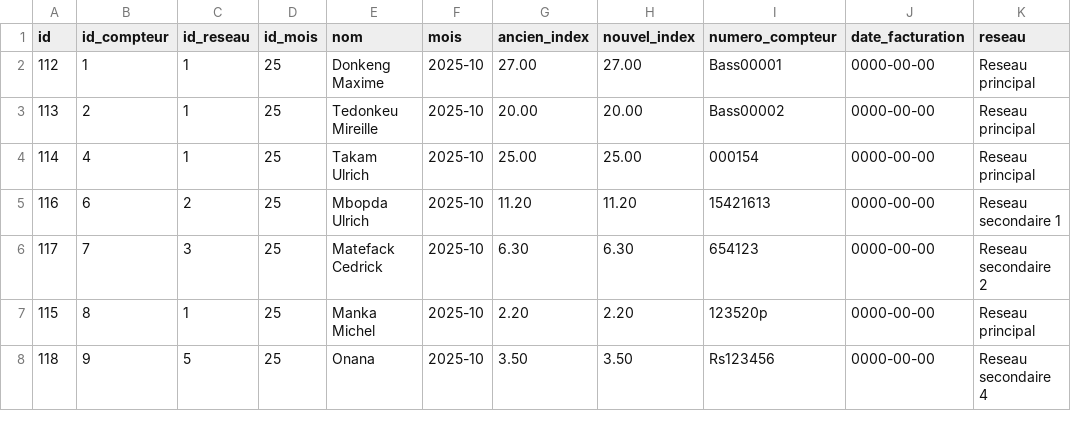
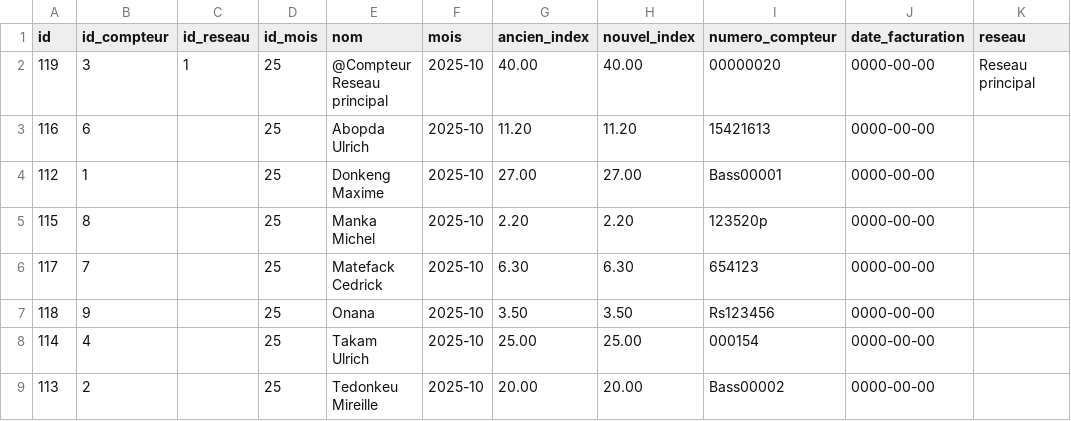
Before and after one commit to tockem-applications/suivi_aep, a CSV file: tmp/7/Releve_Bassessa_Octobre_2025.csv, drawn as a sheet.

```diff
--- a/tmp/7/Releve_Bassessa_Octobre_2025.csv
+++ b/tmp/7/Releve_Bassessa_Octobre_2025.csv
@@ -1,8 +1,9 @@
 id;id_compteur;id_reseau;id_mois;nom;mois;ancien_index;nouvel_index;numero_compteur;date_facturation;reseau
-112;1;1;25;"Donkeng Maxime";2025-10;27.00;27.00;Bass00001;0000-00-00;"Reseau principal"
-113;2;1;25;"Tedonkeu Mireille";2025-10;20.00;20.00;Bass00002;0000-00-00;"Reseau principal"
-114;4;1;25;"Takam Ulrich";2025-10;25.00;25.00;000154;0000-00-00;"Reseau principal"
-116;6;2;25;"Mbopda Ulrich";2025-10;11.20;11.20;15421613;0000-00-00;"Reseau secondaire 1"
-117;7;3;25;"Matefack Cedrick";2025-10;6.30;6.30;654123;0000-00-00;"Reseau secondaire 2"
-115;8;1;25;"Manka Michel";2025-10;2.20;2.20;123520p;0000-00-00;"Reseau principal"
-118;9;5;25;Onana;2025-10;3.50;3.50;Rs123456;0000-00-00;"Reseau secondaire 4"
+119;3;1;25;"@Compteur Reseau principal";2025-10;40.00;40.00;00000020;0000-00-00;"Reseau principal"
+116;6;;25;"Abopda Ulrich";2025-10;11.20;11.20;15421613;0000-00-00;
+112;1;;25;"Donkeng Maxime";2025-10;27.00;27.00;Bass00001;0000-00-00;
+115;8;;25;"Manka Michel";2025-10;2.20;2.20;123520p;0000-00-00;
+117;7;;25;"Matefack Cedrick";2025-10;6.30;6.30;654123;0000-00-00;
+118;9;;25;Onana;2025-10;3.50;3.50;Rs123456;0000-00-00;
+114;4;;25;"Takam Ulrich";2025-10;25.00;25.00;000154;0000-00-00;
+113;2;;25;"Tedonkeu Mireille";2025-10;20.00;20.00;Bass00002;0000-00-00;
```
Also changed, not shown: tmp/7/Releve_Bassessa_Janvier_2025.csv, tmp/7/Releve_Bassessa_Septembre_2025.csv, 32 other files.
